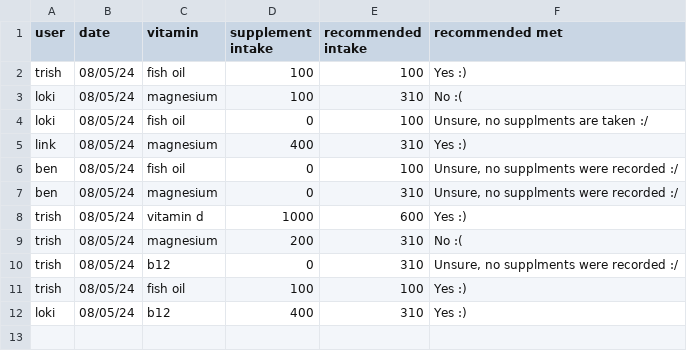
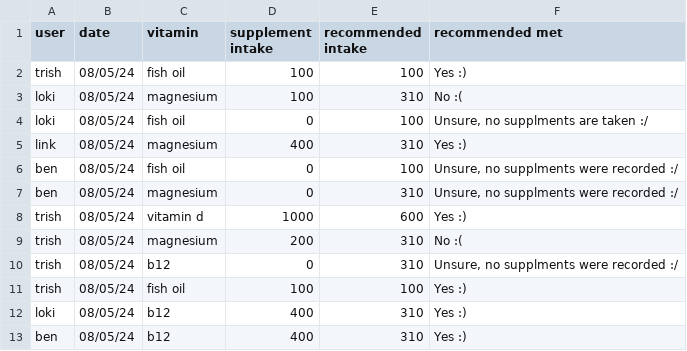
Before and after one commit to nlina-0/terminal-app-2024, a CSV file: src/user_data.csv, drawn as a sheet; the diff names each change by its address in the sheet, - before the commit and + after, or states it on an @@ line.

```diff
--- a/src/user_data.csv
+++ b/src/user_data.csv
+row 13: ben | 08/05/24 | b12 | 400 | 310 | Yes :)
```
Also changed, not shown: 3 other files.
